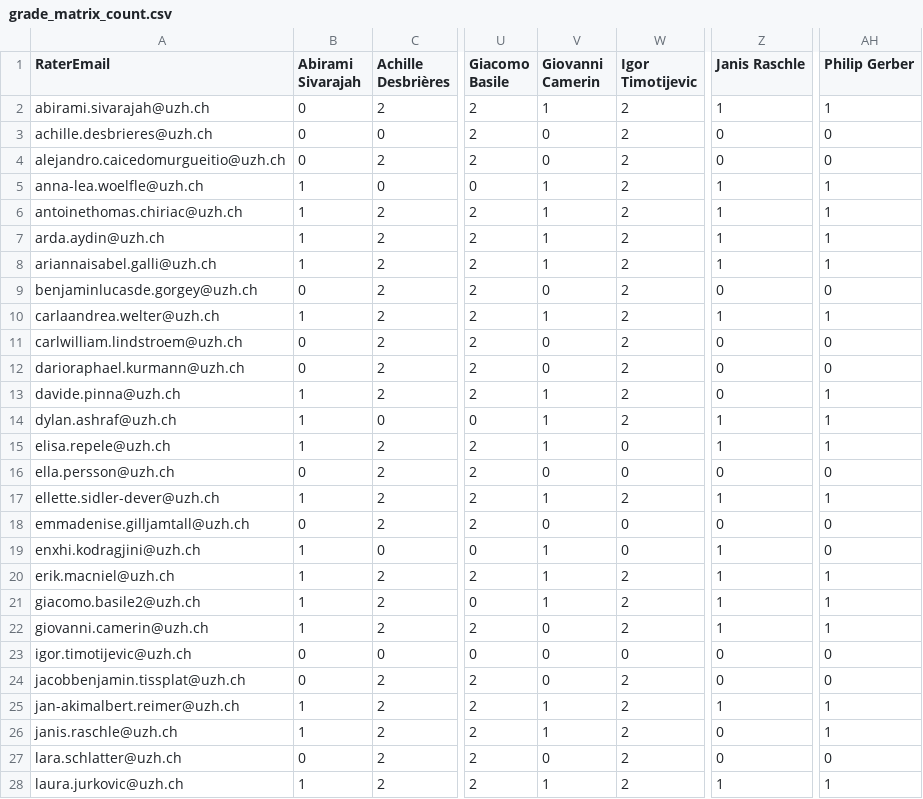
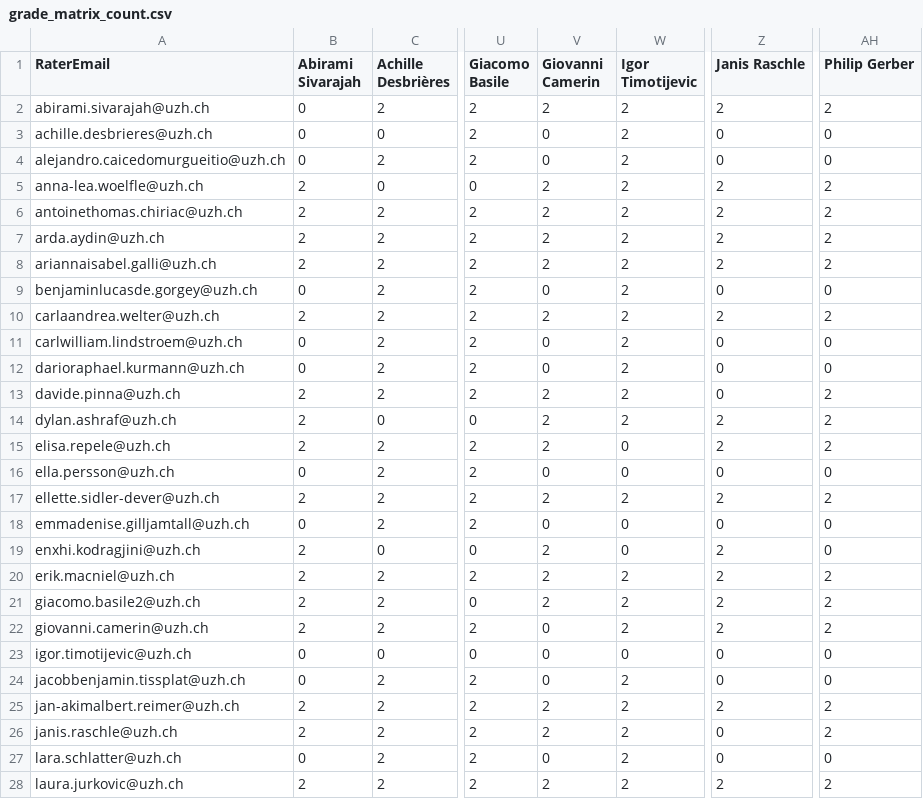
Before and after one commit to RenjieCui/Peer-Grading-Repo-archived, a CSV file: PeerGrading/Output/master/grade_matrix_count.csv, drawn as a sheet; only a part is shown, gaps mark what is left out; the diff covers the shown part only; the diff names each change by its address in the sheet, - before the commit and + after, or states it on an @@ line.

```diff
--- a/PeerGrading/Output/master/grade_matrix_count.csv
+++ b/PeerGrading/Output/master/grade_matrix_count.csv
-V2 (Giovanni Camerin): 1
+V2 (Giovanni Camerin): 2
-Z2 (Janis Raschle): 1
+Z2 (Janis Raschle): 2
-AH2 (Philip Gerber): 1
+AH2 (Philip Gerber): 2
-B5:B8 (Abirami Sivarajah): 1
+B5:B8 (Abirami Sivarajah): 2
-V5:V8 (Giovanni Camerin): 1
+V5:V8 (Giovanni Camerin): 2
-Z5:Z8 (Janis Raschle): 1
+Z5:Z8 (Janis Raschle): 2
-AH5:AH8 (Philip Gerber): 1
+AH5:AH8 (Philip Gerber): 2
-B10 (Abirami Sivarajah): 1
+B10 (Abirami Sivarajah): 2
-V10 (Giovanni Camerin): 1
+V10 (Giovanni Camerin): 2
-Z10 (Janis Raschle): 1
+Z10 (Janis Raschle): 2
-AH10 (Philip Gerber): 1
+AH10 (Philip Gerber): 2
-B13:B15 (Abirami Sivarajah): 1
+B13:B15 (Abirami Sivarajah): 2
-V13:V15 (Giovanni Camerin): 1
+V13:V15 (Giovanni Camerin): 2
-AH13:AH15 (Philip Gerber): 1
+AH13:AH15 (Philip Gerber): 2
-Z14:Z15 (Janis Raschle): 1
+Z14:Z15 (Janis Raschle): 2
-B17 (Abirami Sivarajah): 1
+B17 (Abirami Sivarajah): 2
-V17 (Giovanni Camerin): 1
+V17 (Giovanni Camerin): 2
-Z17 (Janis Raschle): 1
+Z17 (Janis Raschle): 2
-AH17 (Philip Gerber): 1
+AH17 (Philip Gerber): 2
-B19:B22 (Abirami Sivarajah): 1
+B19:B22 (Abirami Sivarajah): 2
-V19:V21 (Giovanni Camerin): 1
+V19:V21 (Giovanni Camerin): 2
-Z19:Z22 (Janis Raschle): 1
+Z19:Z22 (Janis Raschle): 2
-AH20:AH22 (Philip Gerber): 1
+AH20:AH22 (Philip Gerber): 2
-B25:B26 (Abirami Sivarajah): 1
+B25:B26 (Abirami Sivarajah): 2
-V25:V26 (Giovanni Camerin): 1
+V25:V26 (Giovanni Camerin): 2
-Z25 (Janis Raschle): 1
+Z25 (Janis Raschle): 2
-AH25:AH26 (Philip Gerber): 1
+AH25:AH26 (Philip Gerber): 2
-B28 (Abirami Sivarajah): 1
+B28 (Abirami Sivarajah): 2
-V28 (Giovanni Camerin): 1
+V28 (Giovanni Camerin): 2
-Z28 (Janis Raschle): 1
+Z28 (Janis Raschle): 2
-AH28 (Philip Gerber): 1
+AH28 (Philip Gerber): 2
```
Also changed, not shown: 70 edited cells elsewhere in this file, PeerGrading/Output/attendance_W11.csv, 1 other file.
